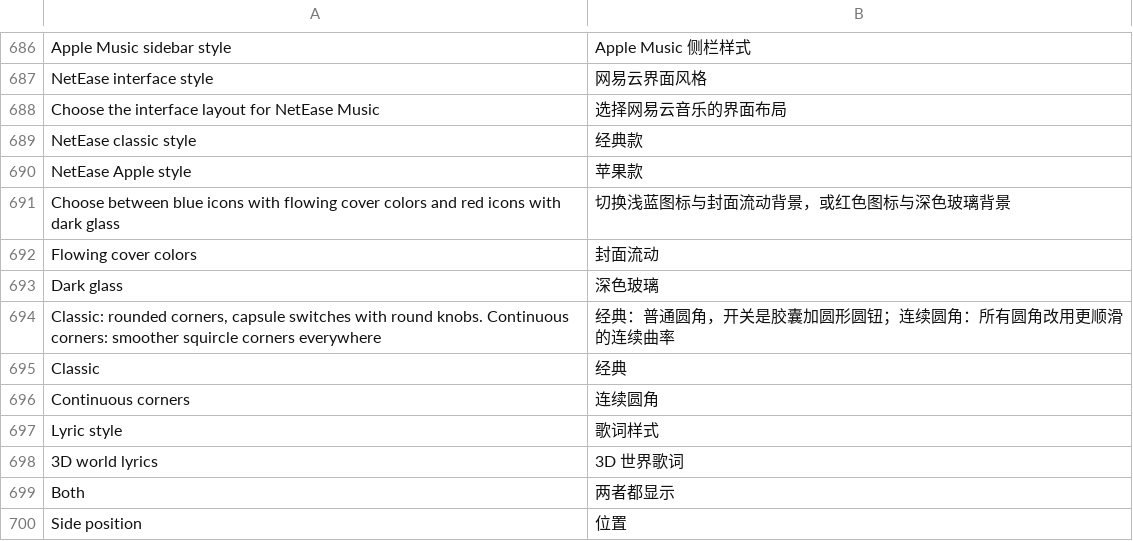
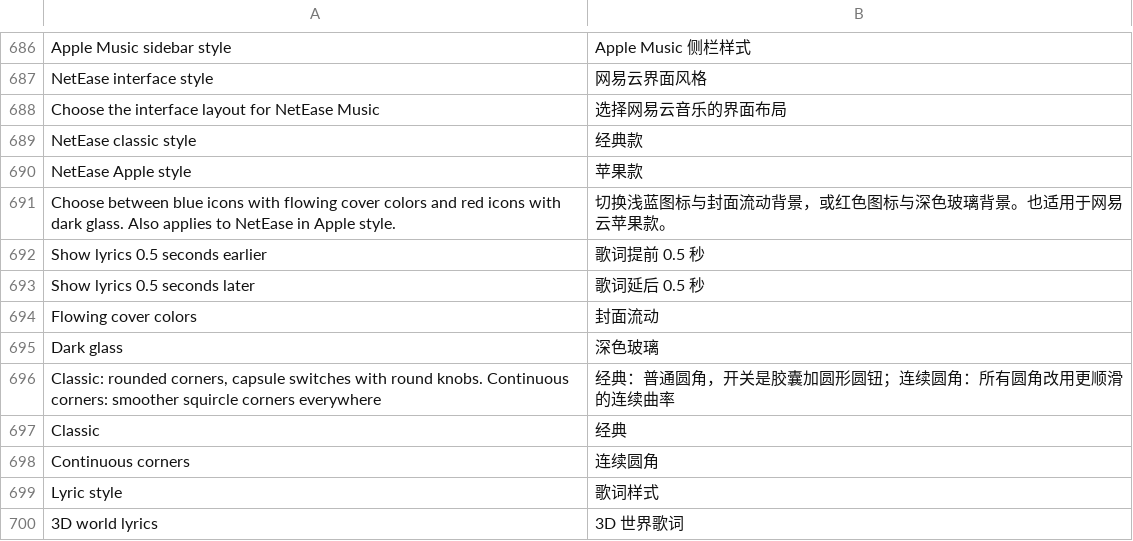
Before and after one commit to 1gbc/DangoMusic-CommunityEdition, a TSV file: core/src/main/resources/assets/dangomusicgtnh/lang/zh_cn.tsv, drawn as a sheet; only a part is shown, gaps mark what is left out; the shorter side is filled out with more unchanged rows.

Commit message:
Release DangoMusic GTNH Edition 0.5.3

```diff
--- a/core/src/main/resources/assets/dangomusicgtnh/lang/zh_cn.tsv
+++ b/core/src/main/resources/assets/dangomusicgtnh/lang/zh_cn.tsv
@@ -690,3 +690,5 @@ NetEase classic style	经典款
 NetEase Apple style	苹果款
-Choose between blue icons with flowing cover colors and red icons with dark glass	切换浅蓝图标与封面流动背景，或红色图标与深色玻璃背景
+Choose between blue icons with flowing cover colors and red icons with dark glass. Also applies to NetEase in Apple style.	切换浅蓝图标与封面流动背景，或红色图标与深色玻璃背景。也适用于网易云苹果款。
+Show lyrics 0.5 seconds earlier	歌词提前 0.5 秒
+Show lyrics 0.5 seconds later	歌词延后 0.5 秒
 Flowing cover colors	封面流动
```
Also changed, not shown: 14 other files.
